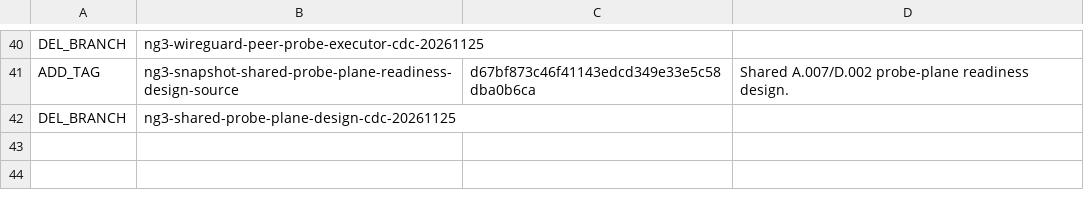
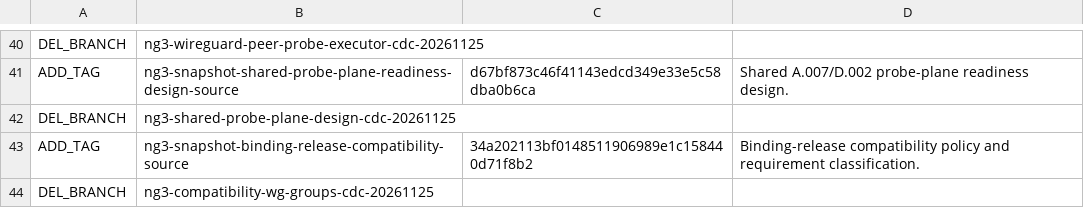
Before and after one commit to abyssdigger/vpn-gateway, a TSV file: REF-HYGIENE.tsv, drawn as a sheet; only a part is shown, gaps mark what is left out; the diff names each change by its address in the sheet, - before the commit and + after, or states it on an @@ line.

Commit message:
Record binding-release compatibility ref hygiene

```diff
--- a/REF-HYGIENE.tsv
+++ b/REF-HYGIENE.tsv
+row 43: ADD_TAG | ng3-snapshot-binding-release-compatibility-source | 34a202113bf0148511906989e1c158440d71f8b2 | Binding-release compatibility policy and requirement classification.
+row 44: DEL_BRANCH | ng3-compatibility-wg-groups-cdc-20261125
```
